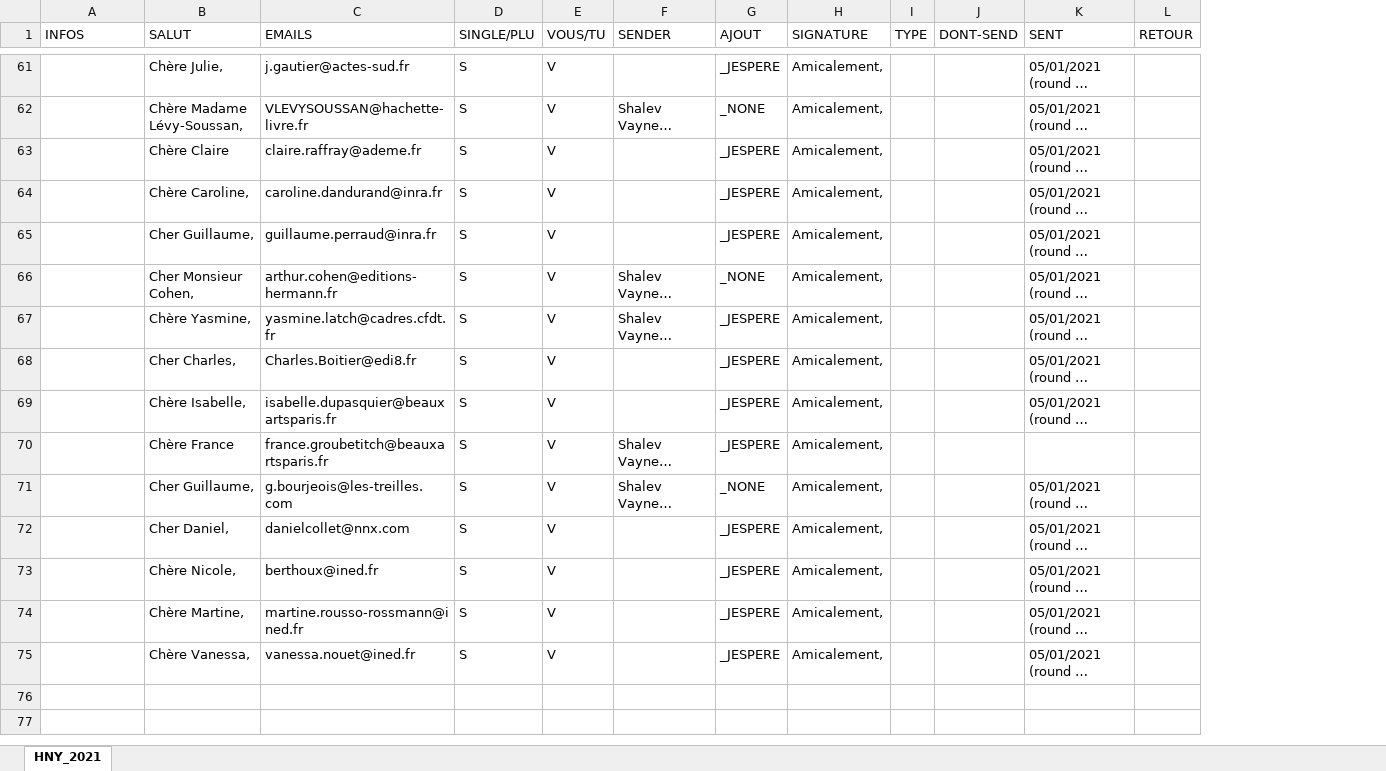
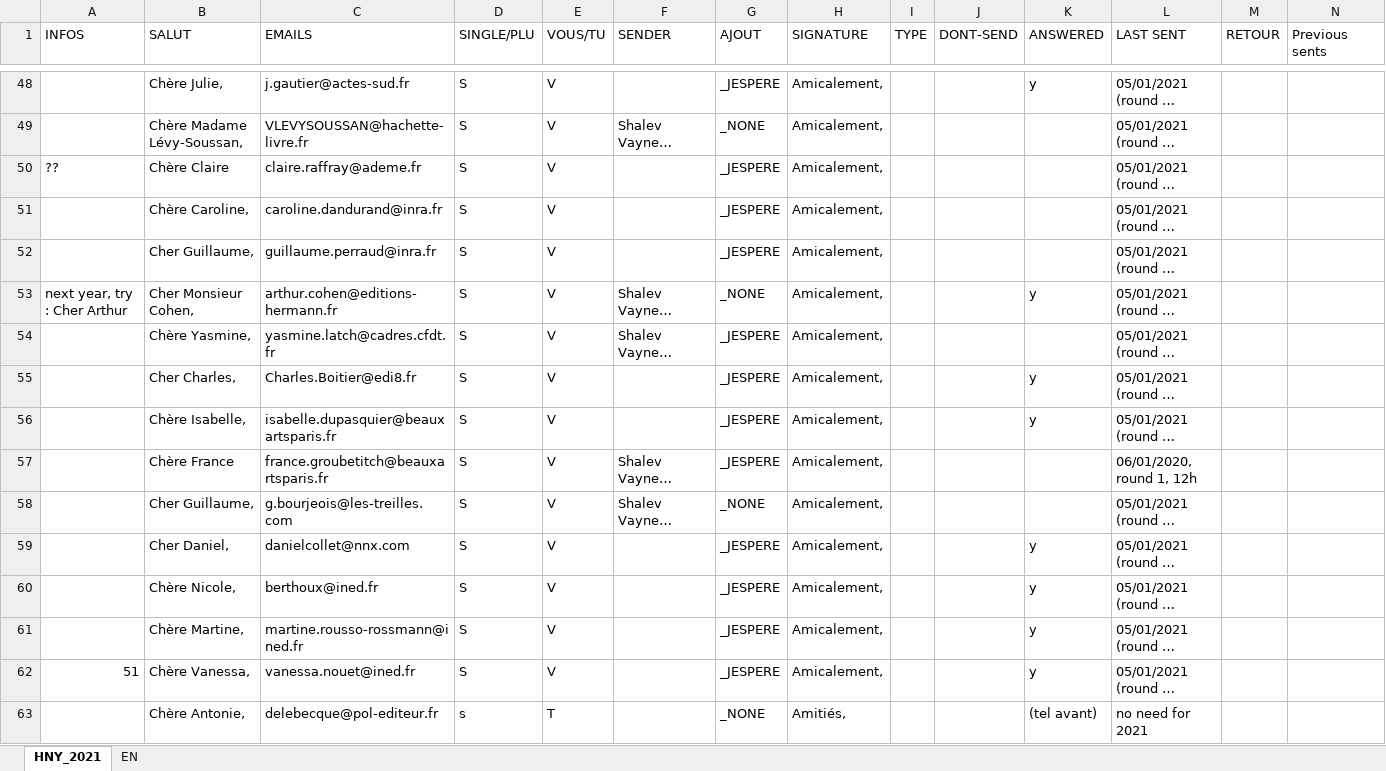
Before and after one commit to ShaVa64/sources, an Excel workbook: HNY_Emails.xlsx, sheet HNY_2021, drawn as a sheet; only a part is shown, gaps mark what is left out; long unchanged cells end in …; values as stored, in another font and other column widths than the file's, no cell formats; conditional formats not drawn; addresses are those after the commit; the diff covers the shown part only; the diff names each change by its address in the sheet, - before the commit and + after, or states it on an @@ line.

```diff
--- a/HNY_Emails.xlsx (sheet HNY_2021)
+++ b/HNY_Emails.xlsx (sheet HNY_2021)
+sheet tab: EN
+column K (ANSWERED), rows 48-62: y |  |  |  |  | y |  | y | y |  |  | y | y | y | y
+column N (Previous sents), empty
-L1: SENT
+L1: LAST SENT
-A50 (INFOS): (empty)
+A50 (INFOS): ??
-A53 (INFOS): (empty)
+A53 (INFOS): next year, try : Cher Arthur
-L57 (LAST SENT): (empty)
+L57 (LAST SENT): 06/01/2020, round 1, 12h
-A62 (INFOS): (empty)
+A62 (INFOS): 51
+row 63:  | Chère Antonie, | delebecque@pol-editeur.fr | s | T |  | _NONE | Amitiés, |  |  | (tel avant) | no need for 2021
```
Also changed, not shown: 191 added rows, 13 removed rows and 13 edited cells elsewhere in this sheet, cell formats, 2 other files.
